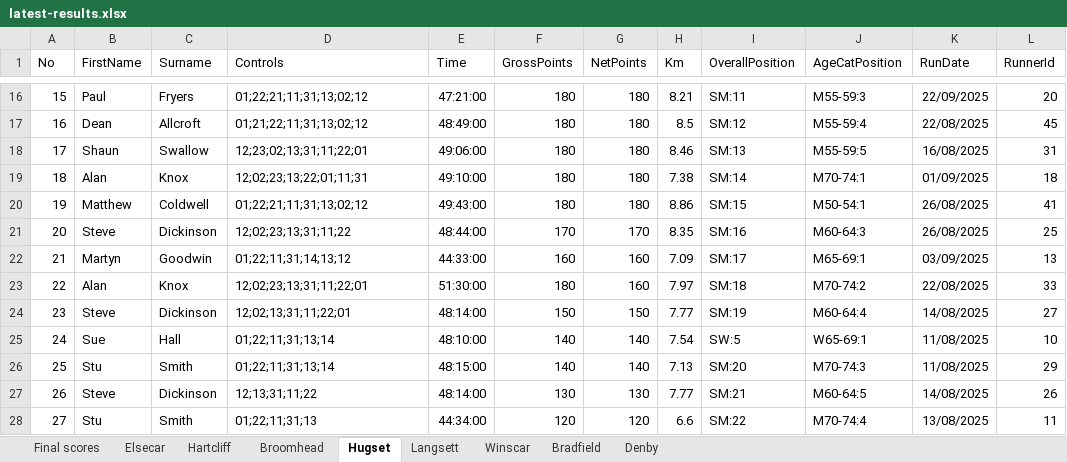
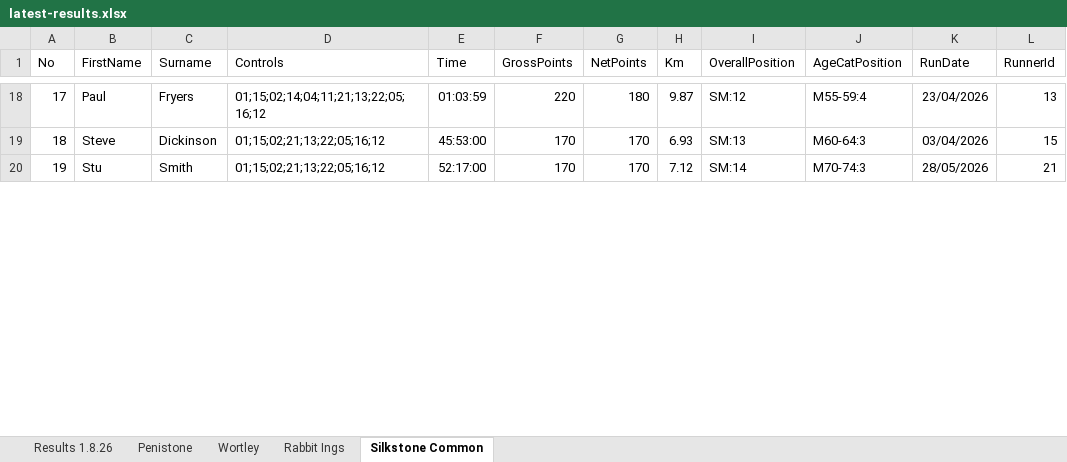
Before and after one commit to chrismhodgson/nextjs-pfrac, an Excel workbook: public/static/results/orienteering/latest-results.xlsx, sheet Silkstone Common, drawn as a sheet; only a part is shown, gaps mark what is left out; values as stored, in another font and other column widths than the file's, no borders; removed rows and columns are numbered as before the commit, all else as after; the diff covers the shown part only; the diff names each change by its address in the sheet, - before the commit and + after, or states it on an @@ line.

Commit message:
orienteering results

```diff
--- a/public/static/results/orienteering/latest-results.xlsx (sheet Silkstone Common)
+++ b/public/static/results/orienteering/latest-results.xlsx (sheet Silkstone Common)
-sheet tab: Final scores
+sheet tab: Results 1.8.26
-sheet tab: Elsecar
+sheet tab: Penistone
-sheet tab: Hartcliff
+sheet tab: Wortley
-sheet tab: Broomhead
+sheet tab: Rabbit Ings
-sheet tab: Hugset
+sheet tab: Silkstone Common
-sheet tab: Langsett
-sheet tab: Winscar
-sheet tab: Bradfield
-sheet tab: Denby
@@ column A (No) renumbered between rows 4 and 40 @@
-D18 (Controls): 01;22;21;11;31;13;02;12
+D18 (Controls): 01;15;02;14;04;11;21;13;22;05;16;12
-E18 (Time): 47:21:00
+E18 (Time): 01:03:59
-F18 (GrossPoints): 180
+F18 (GrossPoints): 220
-H18 (Km): 8.21
+H18 (Km): 9.87
-I18 (OverallPosition): SM:11
+I18 (OverallPosition): SM:12
-J18 (AgeCatPosition): M55-59:3
+J18 (AgeCatPosition): M55-59:4
-K18 (RunDate): 22/09/2025
+K18 (RunDate): 23/04/2026
-L18 (RunnerId): 20
+L18 (RunnerId): 13
-row 17: 16 | Dean | Allcroft | 01;21;22;11;31;13;02;12 | 48:49:00 | 180 | 180 | 8.5 | SM:12 | M55-59:4 | 22/08/2025 | 45
-row 18: 17 | Shaun | Swallow | 12;23;02;13;31;11;22;01 | 49:06:00 | 180 | 180 | 8.46 | SM:13 | M55-59:5 | 16/08/2025 | 31
-row 19: 18 | Alan | Knox | 12;02;23;13;22;01;11;31 | 49:10:00 | 180 | 180 | 7.38 | SM:14 | M70-74:1 | 01/09/2025 | 18
-row 20: 19 | Matthew | Coldwell | 01;22;21;11;31;13;02;12 | 49:43:00 | 180 | 180 | 8.86 | SM:15 | M50-54:1 | 26/08/2025 | 41
-D19 (Controls): 12;02;23;13;31;11;22
+D19 (Controls): 01;15;02;21;13;22;05;16;12
-E19 (Time): 48:44:00
+E19 (Time): 45:53:00
-H19 (Km): 8.35
+H19 (Km): 6.93
-I19 (OverallPosition): SM:16
+I19 (OverallPosition): SM:13
-K19 (RunDate): 26/08/2025
+K19 (RunDate): 03/04/2026
-L19 (RunnerId): 25
+L19 (RunnerId): 15
-row 22: 21 | Martyn | Goodwin | 01;22;11;31;14;13;12 | 44:33:00 | 160 | 160 | 7.09 | SM:17 | M65-69:1 | 03/09/2025 | 13
-row 23: 22 | Alan | Knox | 12;02;23;13;31;11;22;01 | 51:30:00 | 180 | 160 | 7.97 | SM:18 | M70-74:2 | 22/08/2025 | 33
-row 24: 23 | Steve | Dickinson | 12;02;13;31;11;22;01 | 48:14:00 | 150 | 150 | 7.77 | SM:19 | M60-64:4 | 14/08/2025 | 27
-row 25: 24 | Sue | Hall | 01;22;11;31;13;14 | 48:10:00 | 140 | 140 | 7.54 | SW:5 | W65-69:1 | 11/08/2025 | 10
-D20 (Controls): 01;22;11;31;13;14
+D20 (Controls): 01;15;02;21;13;22;05;16;12
-E20 (Time): 48:15:00
+E20 (Time): 52:17:00
-F20 (GrossPoints): 140
+F20 (GrossPoints): 170
-G20 (NetPoints): 140
+G20 (NetPoints): 170
-H20 (Km): 7.13
+H20 (Km): 7.12
-I20 (OverallPosition): SM:20
+I20 (OverallPosition): SM:14
-K20 (RunDate): 11/08/2025
+K20 (RunDate): 28/05/2026
-L20 (RunnerId): 29
+L20 (RunnerId): 21
-row 27: 26 | Steve | Dickinson | 12;13;31;11;22 | 48:14:00 | 130 | 130 | 7.77 | SM:21 | M60-64:5 | 14/08/2025 | 26
-row 28: 27 | Stu | Smith | 01;22;11;31;13 | 44:34:00 | 120 | 120 | 6.6 | SM:22 | M70-74:4 | 13/08/2025 | 11
```
Also changed, not shown: 24 added rows, 18 removed rows and 111 edited cells elsewhere in this sheet, sheet Wortley, sheet Penistone, sheet Rabbit Ings, sheet Results 1.8.26.
